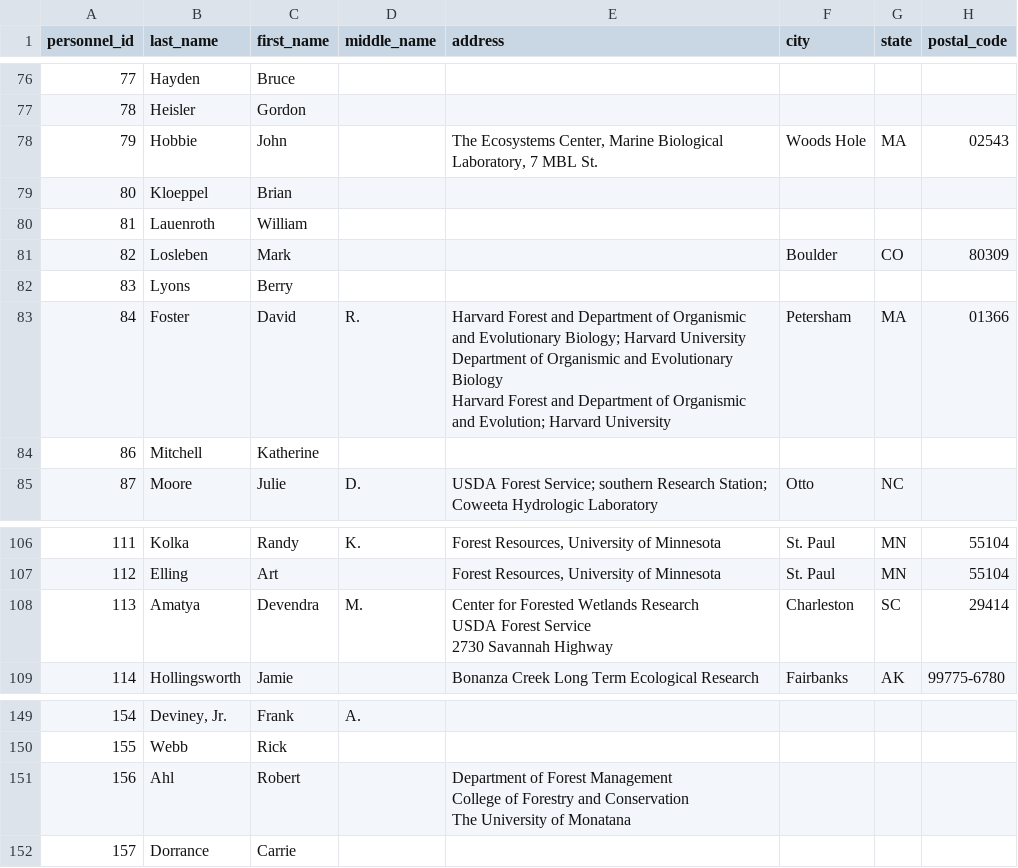
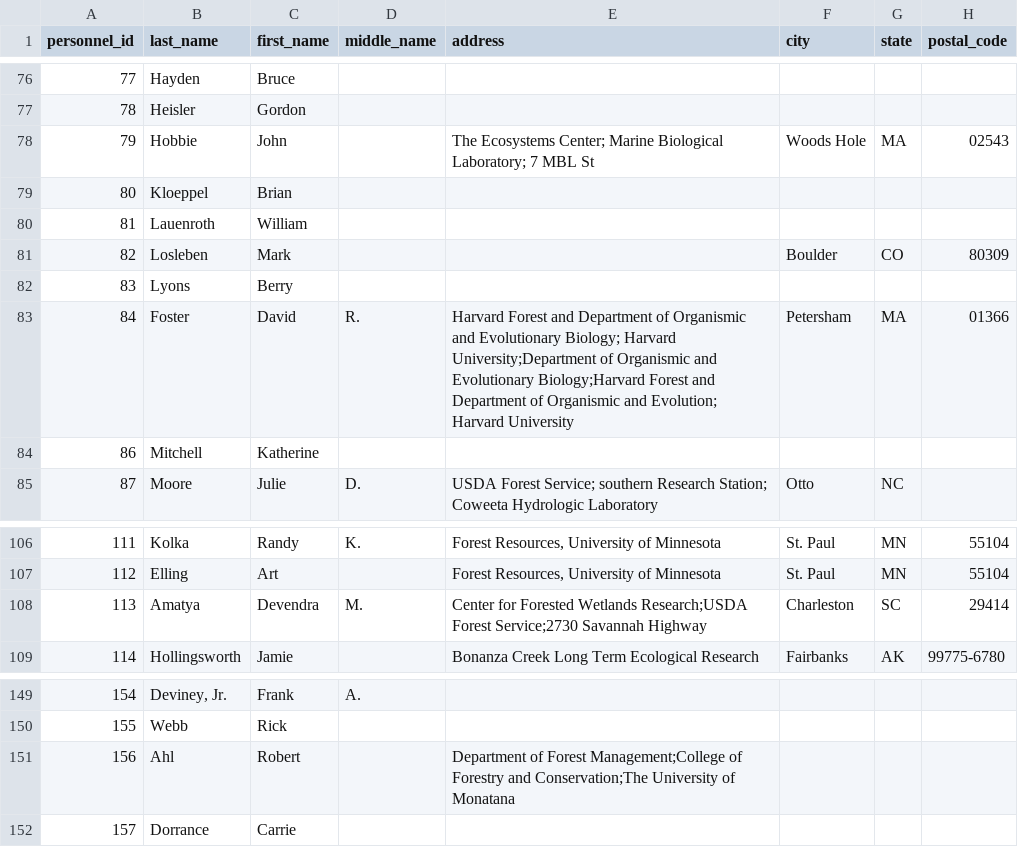
Before and after one commit to lter/Clim-HydroDB-2.0, a CSV file: climdb-archive-partA/data_packages/native_db_format/data_objects/personnel_TODO_RENAME.csv, drawn as a sheet; only a part is shown, gaps mark what is left out; ↵ is a line break in a cell; the diff covers the shown part only; the diff names each change by its address in the sheet, - before the commit and + after, or states it on an @@ line.

```diff
--- a/climdb-archive-partA/data_packages/native_db_format/data_objects/personnel_TODO_RENAME.csv
+++ b/climdb-archive-partA/data_packages/native_db_format/data_objects/personnel_TODO_RENAME.csv
-E78 (address): The Ecosystems Center, Marine Biological Laboratory, 7 MBL St.
+E78 (address): The Ecosystems Center; Marine Biological Laboratory; 7 MBL St
-E83 (address): …Biology; Harvard University ↵ Department of Organismic and Evolutionary Biology ↵ Harvard Forest and…
+E83 (address): …Biology; Harvard University;Department of Organismic and Evolutionary Biology;Harvard Forest and…
-E108 (address): …Forested Wetlands Research ↵ USDA Forest Service ↵ 2730 Savannah Highway
+E108 (address): …Forested Wetlands Research;USDA Forest Service;2730 Savannah Highway
-E151 (address): …of Forest Management ↵ College of Forestry and Conservation ↵ The University of…
+E151 (address): …of Forest Management;College of Forestry and Conservation;The University of…
```
Also changed, not shown: 10 edited cells elsewhere in this file.
